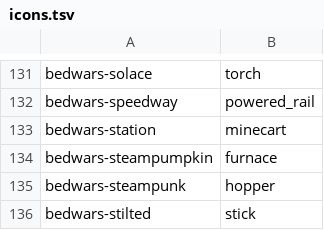
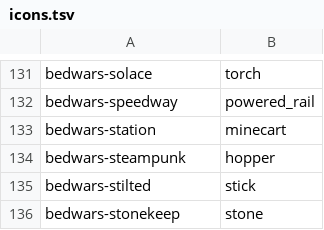
Before and after one commit to TennacleCore/Tennacle, a TSV file: arenas/bedwars/icons.tsv, drawn as a sheet; only a part is shown, gaps mark what is left out; the shorter side is filled out with more unchanged rows; the diff names each change by its address in the sheet, - before the commit and + after, or states it on an @@ line.

Commit message:
Steampumpkin is out of rotation

```diff
--- a/arenas/bedwars/icons.tsv
+++ b/arenas/bedwars/icons.tsv
-row 134: bedwars-steampumpkin | furnace
```
Also changed, not shown: 1 other file.
